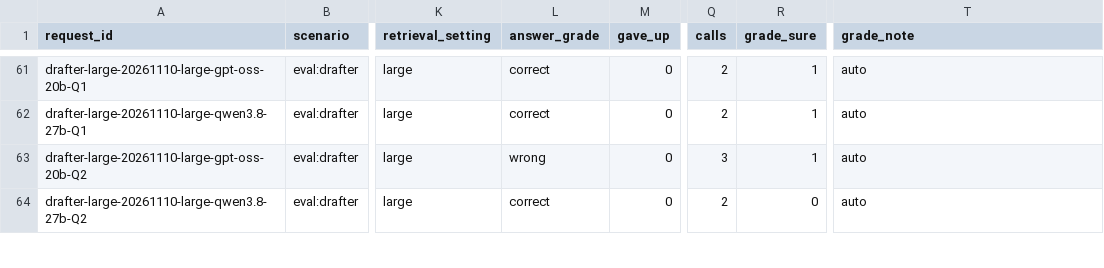
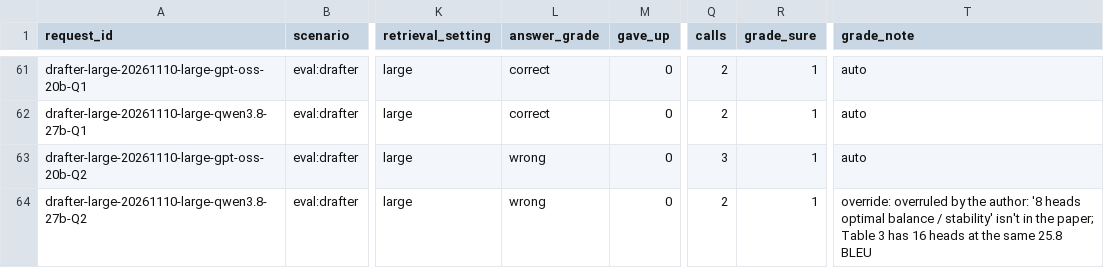
Before and after one commit to Dishan18/Vaani_Relay, a CSV file: results/results.csv, drawn as a sheet; only a part is shown, gaps mark what is left out; the diff covers the shown part only; the diff names each change by its address in the sheet, - before the commit and + after, or states it on an @@ line.

```diff
--- a/results/results.csv
+++ b/results/results.csv
-L64 (answer_grade): correct
+L64 (answer_grade): wrong
-R64 (grade_sure): 0
+R64 (grade_sure): 1
-T64 (grade_note): auto
+T64 (grade_note): override: overruled by the author: '8 heads optimal balance / stability' isn't in the paper; Table 3 has 16 heads at the same 25.8 BLEU
```
Also changed, not shown: 50 edited cells elsewhere in this file, 10 other files.
